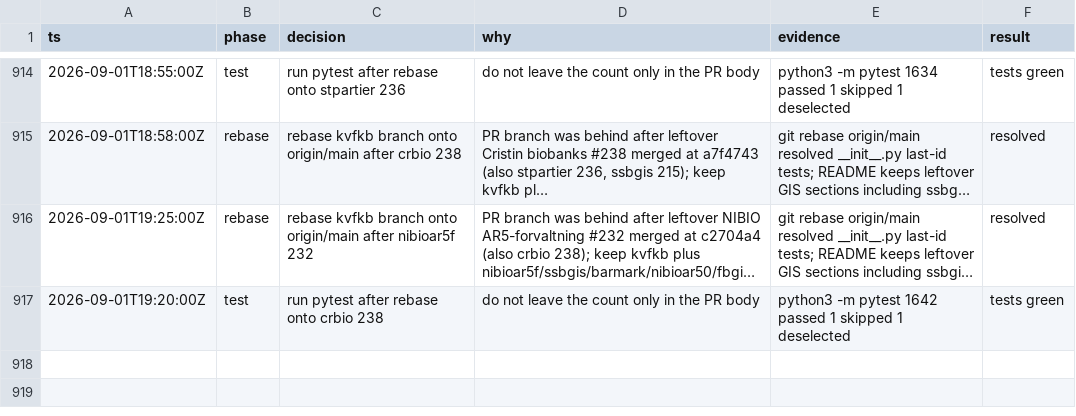
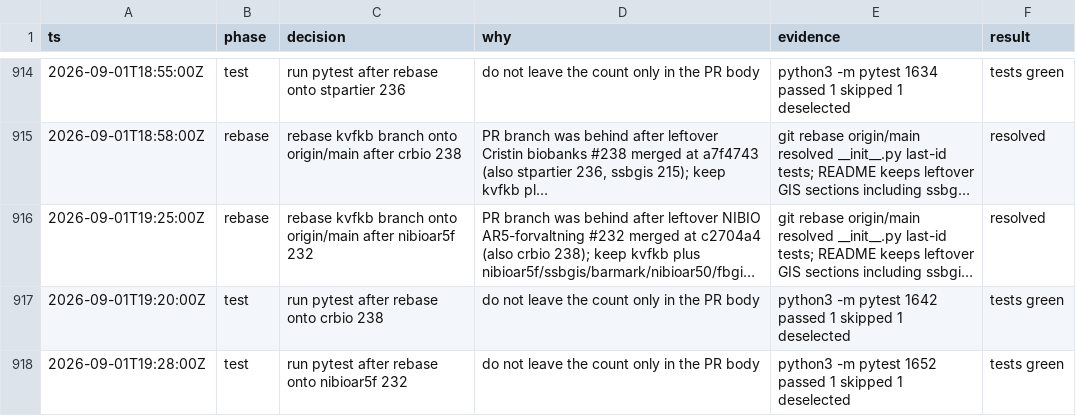
Before and after one commit to Solvelangseth/public-data-agent, a TSV file: decisions.tsv, drawn as a sheet; only a part is shown, gaps mark what is left out; long unchanged cells end in …; the diff names each change by its address in the sheet, - before the commit and + after, or states it on an @@ line.

```diff
--- a/decisions.tsv
+++ b/decisions.tsv
+row 918: 2026-09-01T19:28:00Z | test | run pytest after rebase onto nibioar5f 232 | do not leave the count only in the PR body | python3 -m pytest 1652 passed 1 skipped 1 deselected | tests green
```
Also changed, not shown: 1 other file.
